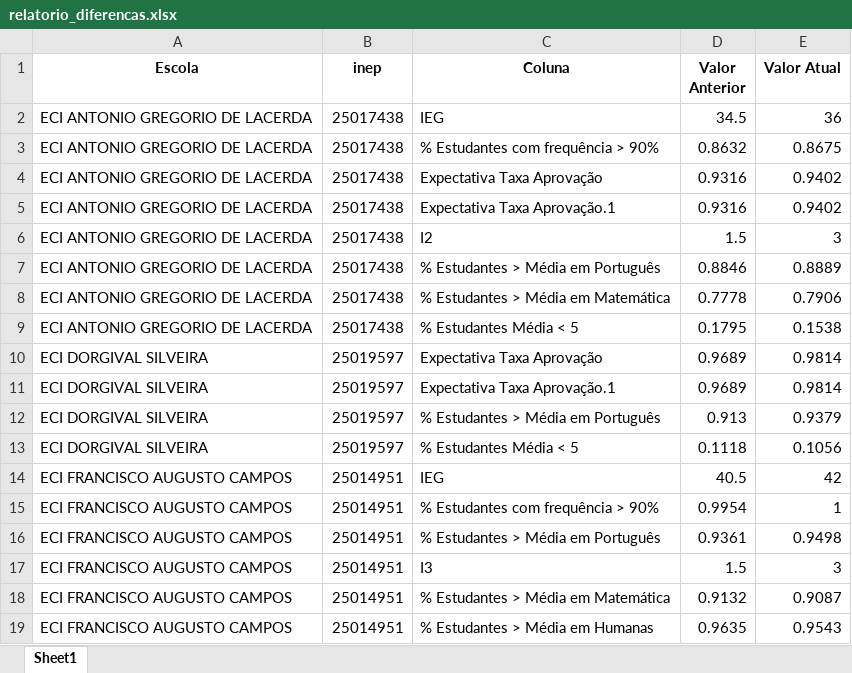
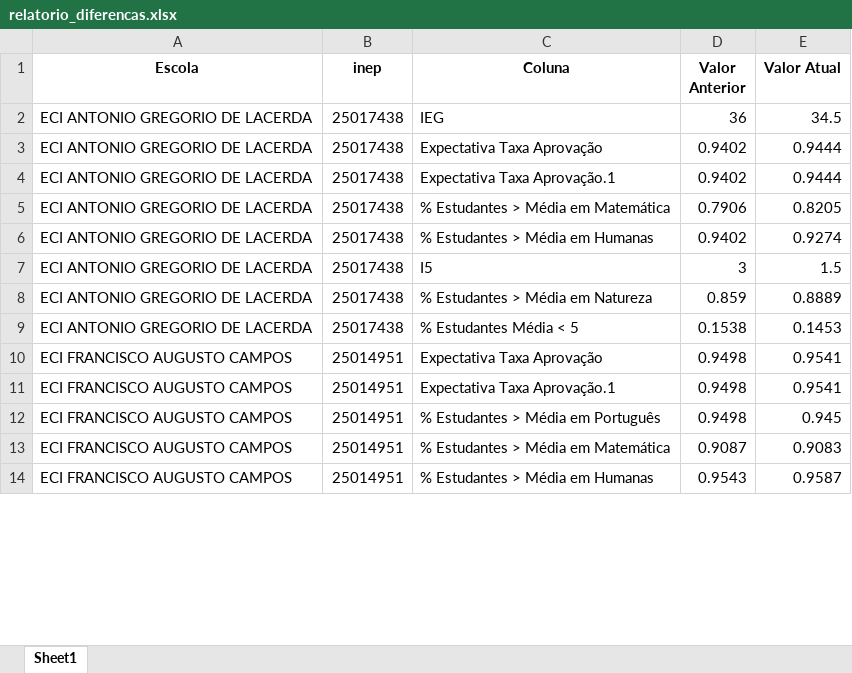
Before and after one commit to RafaelOGAbrantes/IEG-escolas, an Excel workbook: relatorio_diferencas.xlsx, sheet Sheet1, drawn as a sheet; only a part is shown; values as stored, in another font and other column widths than the file's, no borders; removed rows and columns are numbered as before the commit, all else as after; the diff covers the shown part only; the diff names each change by its address in the sheet, - before the commit and + after, or states it on an @@ line.

Commit message:
atualizado 12/12/2025

```diff
--- a/relatorio_diferencas.xlsx (sheet Sheet1)
+++ b/relatorio_diferencas.xlsx (sheet Sheet1)
-D2 (Valor Anterior): 34.5
+D2 (Valor Anterior): 36
-E2 (Valor Atual): 36
+E2 (Valor Atual): 34.5
-row 3: ECI ANTONIO GREGORIO DE LACERDA | 25017438 | % Estudantes com frequência > 90% | 0.8632 | 0.8675
-D3:D4 (Valor Anterior): 0.9316
+D3:D4 (Valor Anterior): 0.9402
-E3:E4 (Valor Atual): 0.9402
+E3:E4 (Valor Atual): 0.9444
+row 5: ECI ANTONIO GREGORIO DE LACERDA | 25017438 | % Estudantes > Média em Matemática | 0.7906 | 0.8205
+row 6: ECI ANTONIO GREGORIO DE LACERDA | 25017438 | % Estudantes > Média em Humanas | 0.9402 | 0.9274
-C7 (Coluna): I2
+C7 (Coluna): I5
-D7 (Valor Anterior): 1.5
+D7 (Valor Anterior): 3
-E7 (Valor Atual): 3
+E7 (Valor Atual): 1.5
-C8 (Coluna): % Estudantes > Média em Português
+C8 (Coluna): % Estudantes > Média em Natureza
-D8 (Valor Anterior): 0.8846
+D8 (Valor Anterior): 0.859
-row 8: ECI ANTONIO GREGORIO DE LACERDA | 25017438 | % Estudantes > Média em Matemática | 0.7778 | 0.7906
-D9 (Valor Anterior): 0.1795
+D9 (Valor Anterior): 0.1538
-E9 (Valor Atual): 0.1538
+E9 (Valor Atual): 0.1453
-row 10: ECI DORGIVAL SILVEIRA | 25019597 | Expectativa Taxa Aprovação | 0.9689 | 0.9814
-row 11: ECI DORGIVAL SILVEIRA | 25019597 | Expectativa Taxa Aprovação.1 | 0.9689 | 0.9814
-row 12: ECI DORGIVAL SILVEIRA | 25019597 | % Estudantes > Média em Português | 0.913 | 0.9379
-row 13: ECI DORGIVAL SILVEIRA | 25019597 | % Estudantes Média < 5 | 0.1118 | 0.1056
-C10 (Coluna): IEG
+C10 (Coluna): Expectativa Taxa Aprovação
-D10 (Valor Anterior): 40.5
+D10 (Valor Anterior): 0.9498
-E10 (Valor Atual): 42
+E10 (Valor Atual): 0.9541
-C11 (Coluna): % Estudantes com frequência > 90%
+C11 (Coluna): Expectativa Taxa Aprovação.1
-D11 (Valor Anterior): 0.9954
+D11 (Valor Anterior): 0.9498
-E11 (Valor Atual): 1
+E11 (Valor Atual): 0.9541
-D12 (Valor Anterior): 0.9361
+D12 (Valor Anterior): 0.9498
-E12 (Valor Atual): 0.9498
+E12 (Valor Atual): 0.945
-row 17: ECI FRANCISCO AUGUSTO CAMPOS | 25014951 | I3 | 1.5 | 3
-D13 (Valor Anterior): 0.9132
+D13 (Valor Anterior): 0.9087
-E13 (Valor Atual): 0.9087
+E13 (Valor Atual): 0.9083
-D14 (Valor Anterior): 0.9635
+D14 (Valor Anterior): 0.9543
-E14 (Valor Atual): 0.9543
+E14 (Valor Atual): 0.9587
```
Also changed, not shown: other rows of this sheet, atuais.xlsx, 1 other file.
